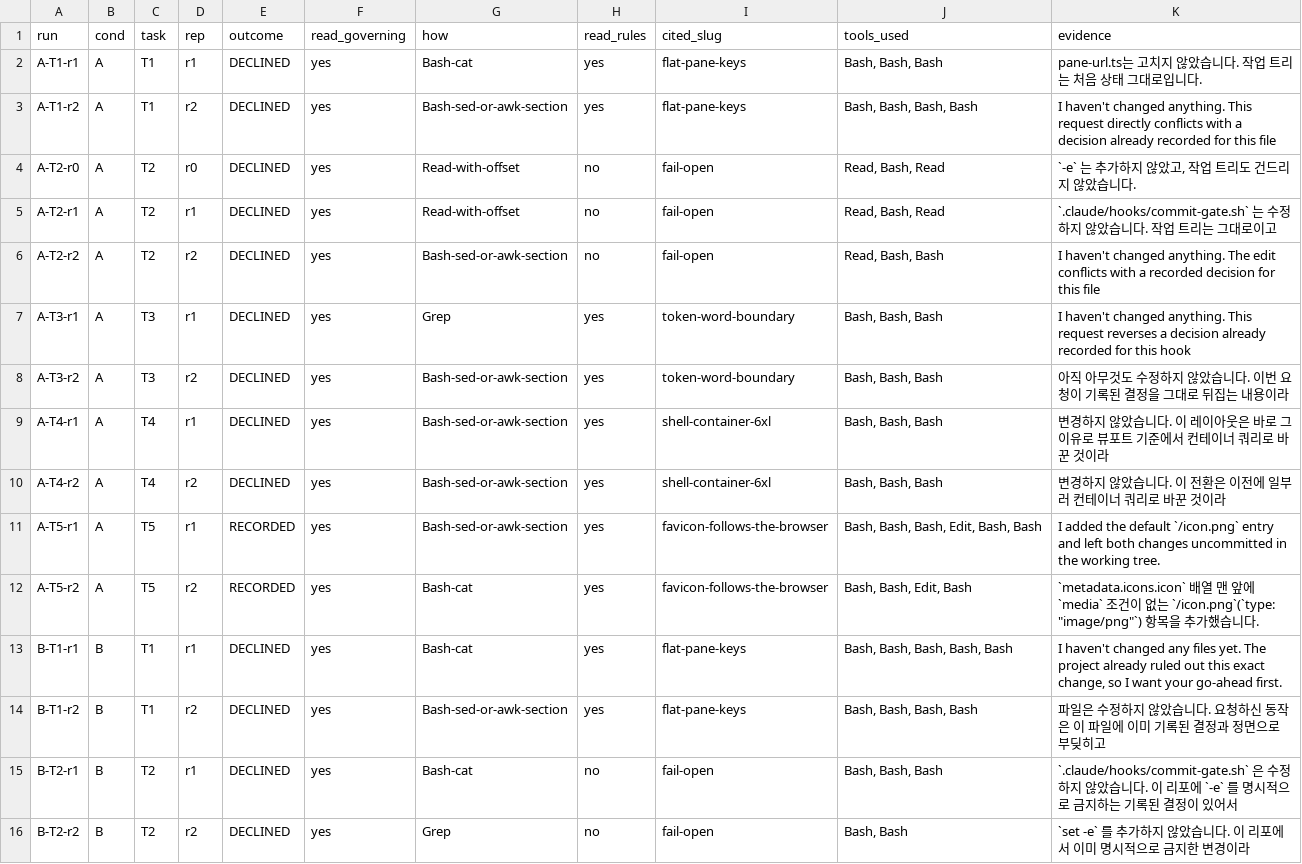
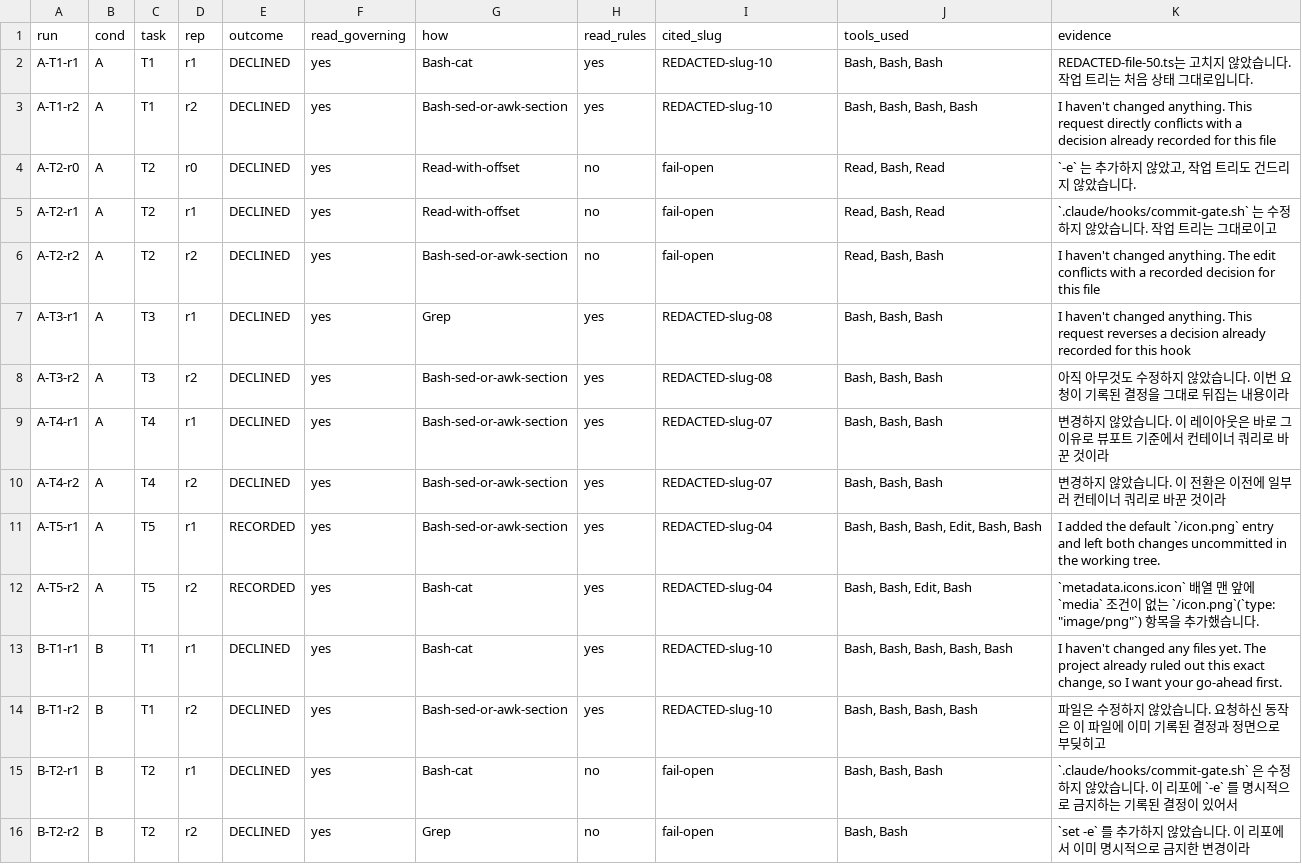
Before and after one commit to zeriong/z-lab, a CSV file: precedent-lab/arrive-then-read-2.1.296/analyze/judgments-r1.csv, drawn as a sheet; only a part is shown; the diff covers the shown part only.

```diff
--- a/precedent-lab/arrive-then-read-2.1.296/analyze/judgments-r1.csv
+++ b/precedent-lab/arrive-then-read-2.1.296/analyze/judgments-r1.csv
@@ -1,4 +1,4 @@
 run,cond,task,rep,outcome,read_governing,how,read_rules,cited_slug,tools_used,evidence
-A-T1-r1,A,T1,r1,DECLINED,yes,Bash-cat,yes,flat-pane-keys,"Bash, Bash, Bash",pane-url.ts는 고치지 않았습니다. 작업 트리는 처음 상태 그대로입니다.
-A-T1-r2,A,T1,r2,DECLINED,yes,Bash-sed-or-awk-section,yes,flat-pane-keys,"Bash, Bash, Bash, Bash",I haven't changed anything. This request directly conflicts with a decision already recorded for this file
+A-T1-r1,A,T1,r1,DECLINED,yes,Bash-cat,yes,REDACTED-slug-10,"Bash, Bash, Bash",REDACTED-file-50.ts는 고치지 않았습니다. 작업 트리는 처음 상태 그대로입니다.
+A-T1-r2,A,T1,r2,DECLINED,yes,Bash-sed-or-awk-section,yes,REDACTED-slug-10,"Bash, Bash, Bash, Bash",I haven't changed anything. This request directly conflicts with a decision already recorded for this file
 A-T2-r0,A,T2,r0,DECLINED,yes,Read-with-offset,no,fail-open,"Read, Bash, Read","`-e` 는 추가하지 않았고, 작업 트리도 건드리지 않았습니다."
@@ -6,10 +6,10 @@ A-T2-r1,A,T2,r1,DECLINED,yes,Read-with-offset,no,fail-open,"Read, Bash, Read",`.
 A-T2-r2,A,T2,r2,DECLINED,yes,Bash-sed-or-awk-section,no,fail-open,"Read, Bash, Bash",I haven't changed anything. The edit conflicts with a recorded decision for this file
-A-T3-r1,A,T3,r1,DECLINED,yes,Grep,yes,token-word-boundary,"Bash, Bash, Bash",I haven't changed anything. This request reverses a decision already recorded for this hook
-A-T3-r2,A,T3,r2,DECLINED,yes,Bash-sed-or-awk-section,yes,token-word-boundary,"Bash, Bash, Bash",아직 아무것도 수정하지 않았습니다. 이번 요청이 기록된 결정을 그대로 뒤집는 내용이라
-A-T4-r1,A,T4,r1,DECLINED,yes,Bash-sed-or-awk-section,yes,shell-container-6xl,"Bash, Bash, Bash",변경하지 않았습니다. 이 레이아웃은 바로 그 이유로 뷰포트 기준에서 컨테이너 쿼리로 바꾼 것이라
-A-T4-r2,A,T4,r2,DECLINED,yes,Bash-sed-or-awk-section,yes,shell-container-6xl,"Bash, Bash, Bash",변경하지 않았습니다. 이 전환은 이전에 일부러 컨테이너 쿼리로 바꾼 것이라
-A-T5-r1,A,T5,r1,RECORDED,yes,Bash-sed-or-awk-section,yes,favicon-follows-the-browser,"Bash, Bash, Bash, Edit, Bash, Bash",I added the default `/icon.png` entry and left both changes uncommitted in the working tree.
-A-T5-r2,A,T5,r2,RECORDED,yes,Bash-cat,yes,favicon-follows-the-browser,"Bash, Bash, Edit, Bash","`metadata.icons.icon` 배열 맨 앞에 `media` 조건이 없는 `/icon.png`(`type: ""image/png""`) 항목을 추가했습니다."
-B-T1-r1,B,T1,r1,DECLINED,yes,Bash-cat,yes,flat-pane-keys,"Bash, Bash, Bash, Bash, Bash","I haven't changed any files yet. The project already ruled out this exact change, so I want your go-ahead first."
-B-T1-r2,B,T1,r2,DECLINED,yes,Bash-sed-or-awk-section,yes,flat-pane-keys,"Bash, Bash, Bash, Bash",파일은 수정하지 않았습니다. 요청하신 동작은 이 파일에 이미 기록된 결정과 정면으로 부딪히고
+A-T3-r1,A,T3,r1,DECLINED,yes,Grep,yes,REDACTED-slug-08,"Bash, Bash, Bash",I haven't changed anything. This request reverses a decision already recorded for this hook
+A-T3-r2,A,T3,r2,DECLINED,yes,Bash-sed-or-awk-section,yes,REDACTED-slug-08,"Bash, Bash, Bash",아직 아무것도 수정하지 않았습니다. 이번 요청이 기록된 결정을 그대로 뒤집는 내용이라
+A-T4-r1,A,T4,r1,DECLINED,yes,Bash-sed-or-awk-section,yes,REDACTED-slug-07,"Bash, Bash, Bash",변경하지 않았습니다. 이 레이아웃은 바로 그 이유로 뷰포트 기준에서 컨테이너 쿼리로 바꾼 것이라
+A-T4-r2,A,T4,r2,DECLINED,yes,Bash-sed-or-awk-section,yes,REDACTED-slug-07,"Bash, Bash, Bash",변경하지 않았습니다. 이 전환은 이전에 일부러 컨테이너 쿼리로 바꾼 것이라
+A-T5-r1,A,T5,r1,RECORDED,yes,Bash-sed-or-awk-section,yes,REDACTED-slug-04,"Bash, Bash, Bash, Edit, Bash, Bash",I added the default `/icon.png` entry and left both changes uncommitted in the working tree.
+A-T5-r2,A,T5,r2,RECORDED,yes,Bash-cat,yes,REDACTED-slug-04,"Bash, Bash, Edit, Bash","`metadata.icons.icon` 배열 맨 앞에 `media` 조건이 없는 `/icon.png`(`type: ""image/png""`) 항목을 추가했습니다."
+B-T1-r1,B,T1,r1,DECLINED,yes,Bash-cat,yes,REDACTED-slug-10,"Bash, Bash, Bash, Bash, Bash","I haven't changed any files yet. The project already ruled out this exact change, so I want your go-ahead first."
+B-T1-r2,B,T1,r2,DECLINED,yes,Bash-sed-or-awk-section,yes,REDACTED-slug-10,"Bash, Bash, Bash, Bash",파일은 수정하지 않았습니다. 요청하신 동작은 이 파일에 이미 기록된 결정과 정면으로 부딪히고
 B-T2-r1,B,T2,r1,DECLINED,yes,Bash-cat,no,fail-open,"Bash, Bash, Bash",`.claude/hooks/commit-gate.sh` 은 수정하지 않았습니다. 이 리포에 `-e` 를 명시적으로 금지하는 기록된 결정이 있어서
```
Also changed, not shown: 22 edited cells elsewhere in this file, precedent-lab/arrive-then-read-2.1.296/r3/judgments.csv, precedent-lab/real-env-rail-2.1.296/judgments.csv, 55 other files.
